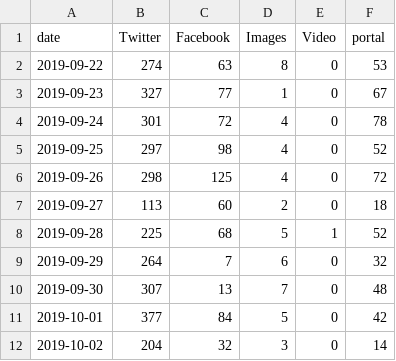
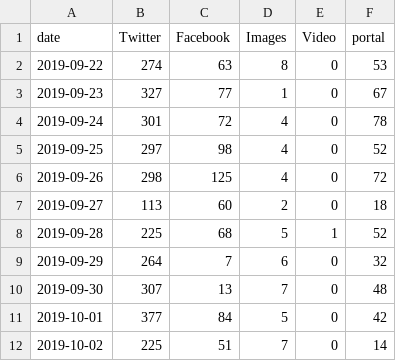
Before and after one commit to VolantisBRI/VolantisProject, a CSV file: bri engagement/BRI - Share of Voice.csv, drawn as a sheet.

Commit message:
Update BRI - Share of Voice.csv

```diff
--- a/bri engagement/BRI - Share of Voice.csv
+++ b/bri engagement/BRI - Share of Voice.csv
@@ -11,2 +11,2 @@ date,Twitter,Facebook,Images ,Video,portal
 2019-10-01,377,84,5,0,42
-2019-10-02,204,32,3,0,14
+2019-10-02,225,51,7,0,14
```
